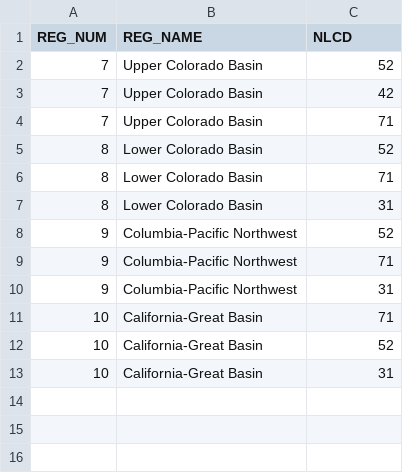
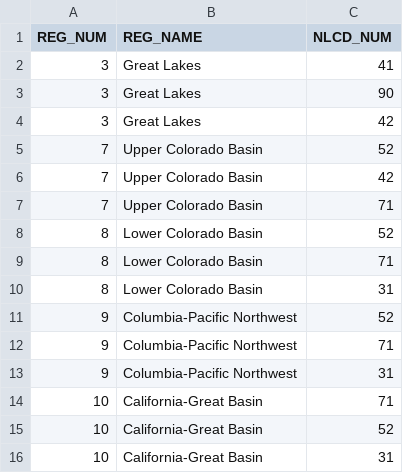
Before and after one commit to sagesteppe/EstimatingSeedMarketSize, a CSV file: data/Top3NLCD.csv, drawn as a sheet.

Commit message:
adding NLCD name to section

```diff
--- a/data/Top3NLCD.csv
+++ b/data/Top3NLCD.csv
@@ -1,2 +1,5 @@
-REG_NUM,REG_NAME,NLCD
+REG_NUM,REG_NAME,NLCD_NUM
+3,Great Lakes,41
+3,Great Lakes,90
+3,Great Lakes,42
 7,Upper Colorado Basin,52
```
Also changed, not shown: 8 other files.
